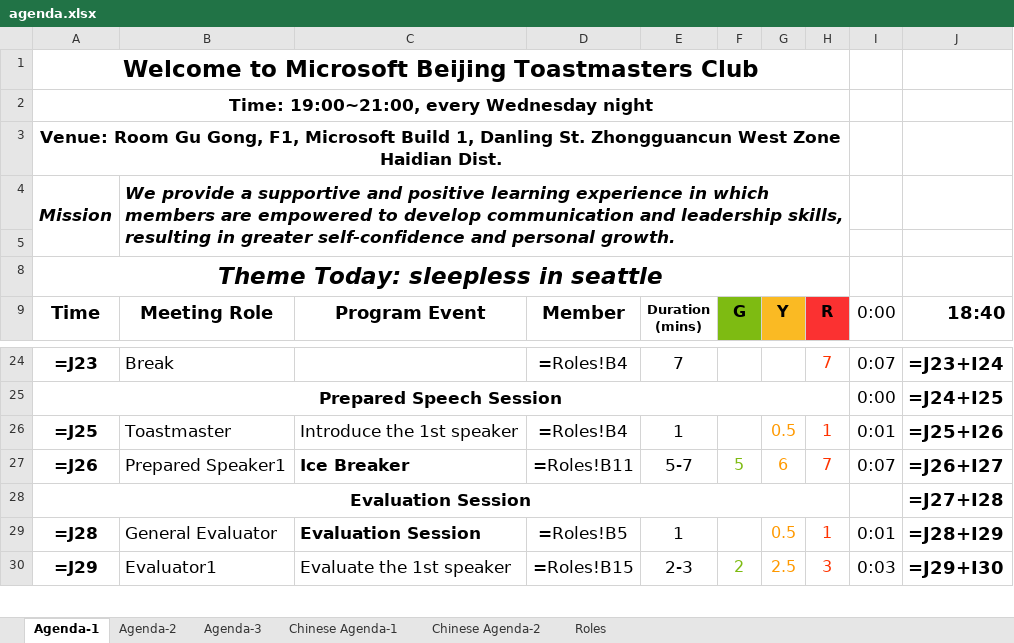
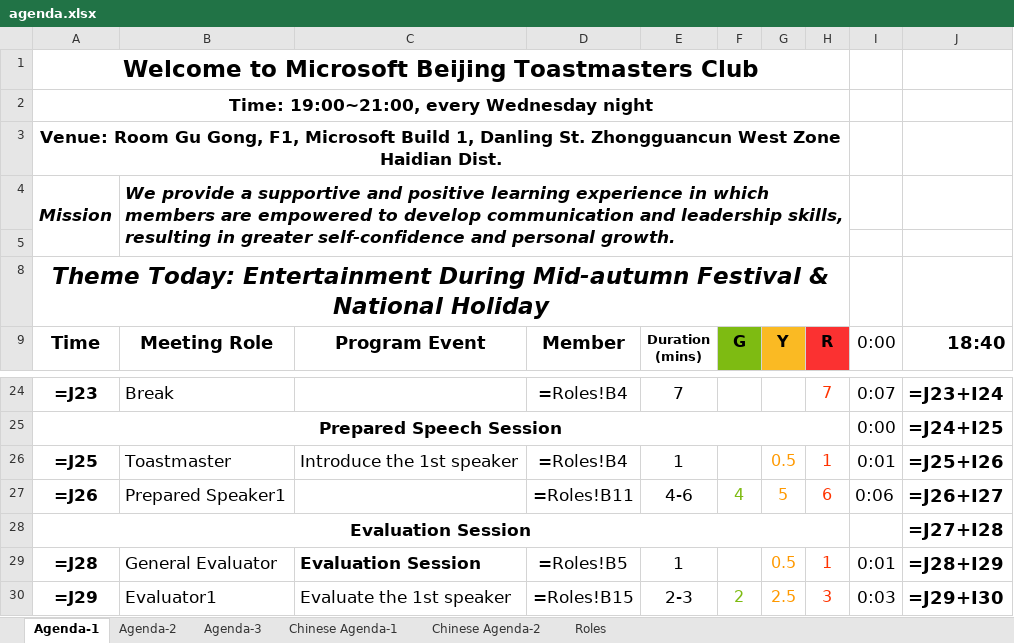
Before and after one commit to elliotzh/ms-toastmaster, an Excel workbook: agenda_generator/output/agenda.xlsx, sheet Agenda-1, drawn as a sheet; only a part is shown, gaps mark what is left out; values as stored, in another font and other column widths than the file's, no borders; formulas without a stored value are shown as written; charts and pictures not drawn; the diff names each change by its address in the sheet, - before the commit and + after, or states it on an @@ line.

```diff
--- a/agenda_generator/output/agenda.xlsx (sheet Agenda-1)
+++ b/agenda_generator/output/agenda.xlsx (sheet Agenda-1)
-A8 (Time): Theme Today: sleepless in seattle
+A8 (Time): Theme Today: Entertainment During Mid-autumn Festival & National Holiday
-C27 (Program Event): Ice Breaker
+C27 (Program Event): (empty)
-E27 (Duration (mins)): 5-7
+E27 (Duration (mins)): 4-6
-F27 (G): 5
+F27 (G): 4
-G27 (Y): 6
+G27 (Y): 5
-H27 (R): 7
+H27 (R): 6
-I27 (0:00): 0:07
+I27 (0:00): 0:06
```
Also changed, not shown: sheet Roles, sheet Chinese Agenda-1, 2 other files.
